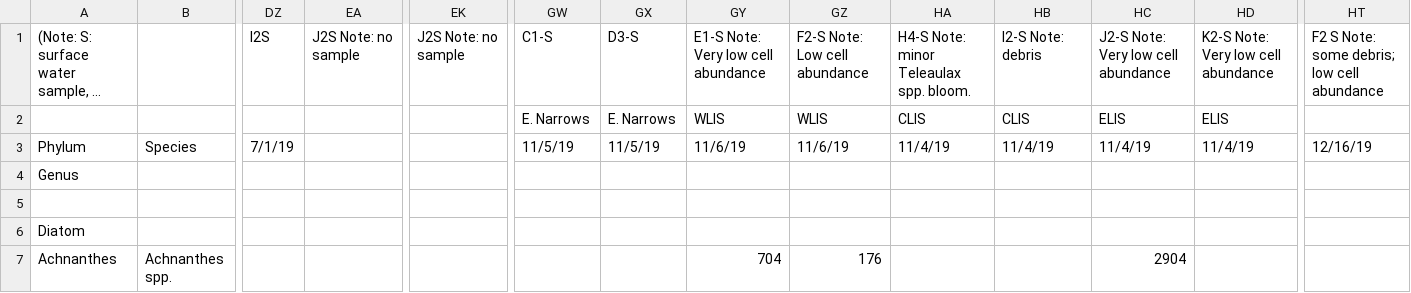
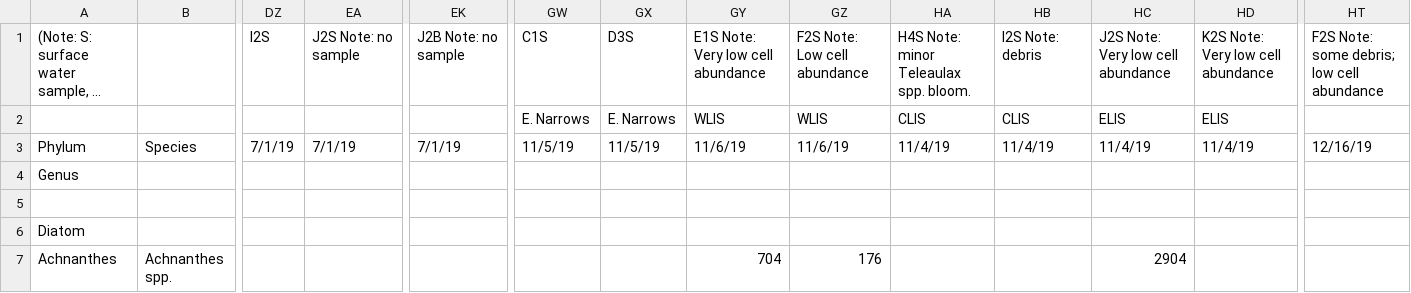
Before and after one commit to AMaher101/PlanktonClassifier, a CSV file: inputs/LIS_2019-Phytoplankton_Final Report Data.xlsx - 2019 LIS phytoplankton count.csv, drawn as a sheet; only a part is shown, gaps mark what is left out; long unchanged cells end in …; the diff names each change by its address in the sheet, - before the commit and + after, or states it on an @@ line.

Commit message:
Fixed station names and dates

```diff
--- a/inputs/LIS_2019-Phytoplankton_Final Report Data.xlsx - 2019 LIS phytoplankton count.csv
+++ b/inputs/LIS_2019-Phytoplankton_Final Report Data.xlsx - 2019 LIS phytoplankton count.csv
-EK1: J2S Note: no sample
+EK1: J2B Note: no sample
-GW1: C1-S
+GW1: C1S
-GX1: D3-S
+GX1: D3S
-GY1: E1-S Note: Very low cell abundance
+GY1: E1S Note: Very low cell abundance
-GZ1: F2-S Note: Low cell abundance
+GZ1: F2S Note: Low cell abundance
-HA1: H4-S Note: minor Teleaulax spp. bloom.
+HA1: H4S Note: minor Teleaulax spp. bloom.
-HB1: I2-S Note: debris
+HB1: I2S Note: debris
-HC1: J2-S Note: Very low cell abundance
+HC1: J2S Note: Very low cell abundance
-HD1: K2-S Note: Very low cell abundance
+HD1: K2S Note: Very low cell abundance
-HT1: F2 S Note: some debris; low cell abundance
+HT1: F2S Note: some debris; low cell abundance
-EA3: (empty)
+EA3: 7/1/19
-EK3: (empty)
+EK3: 7/1/19
```
